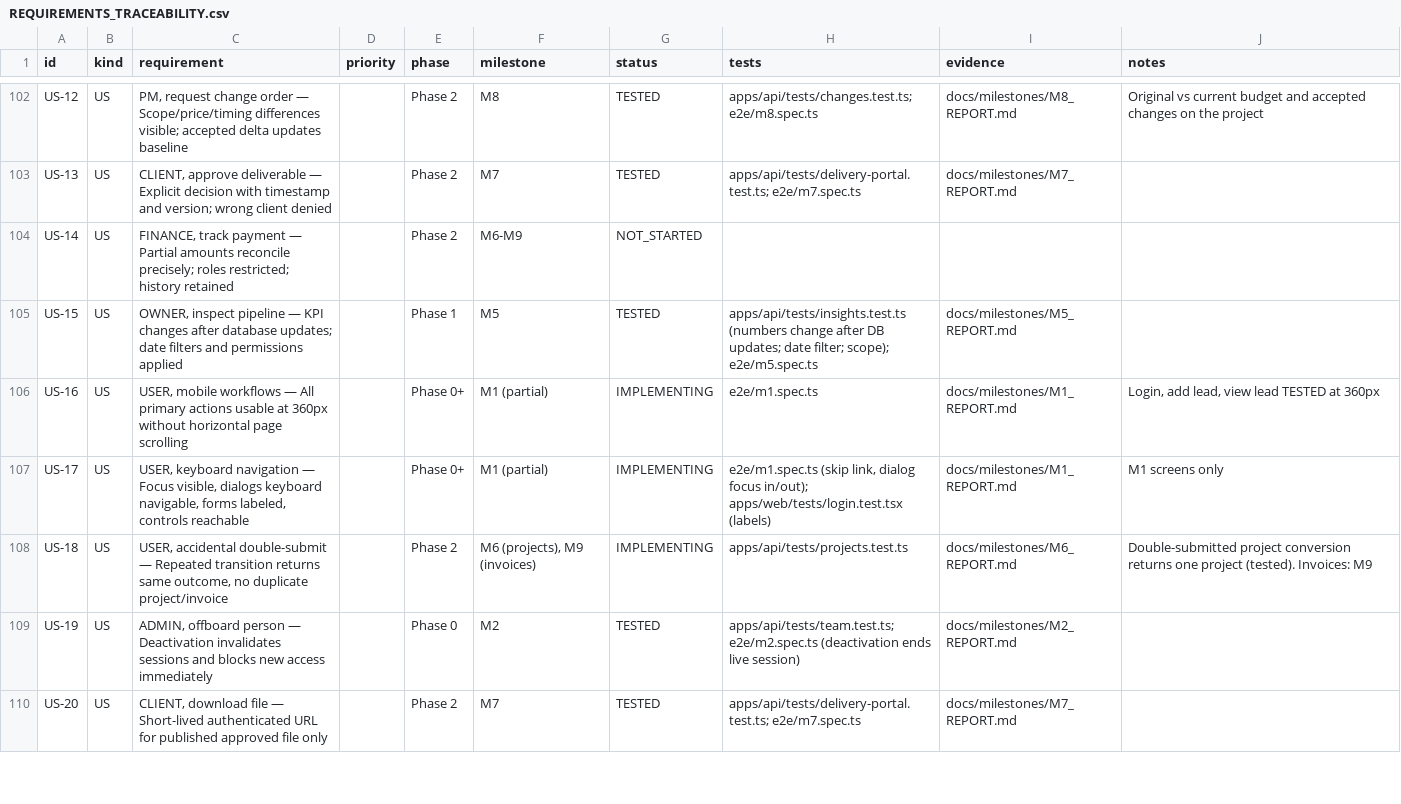
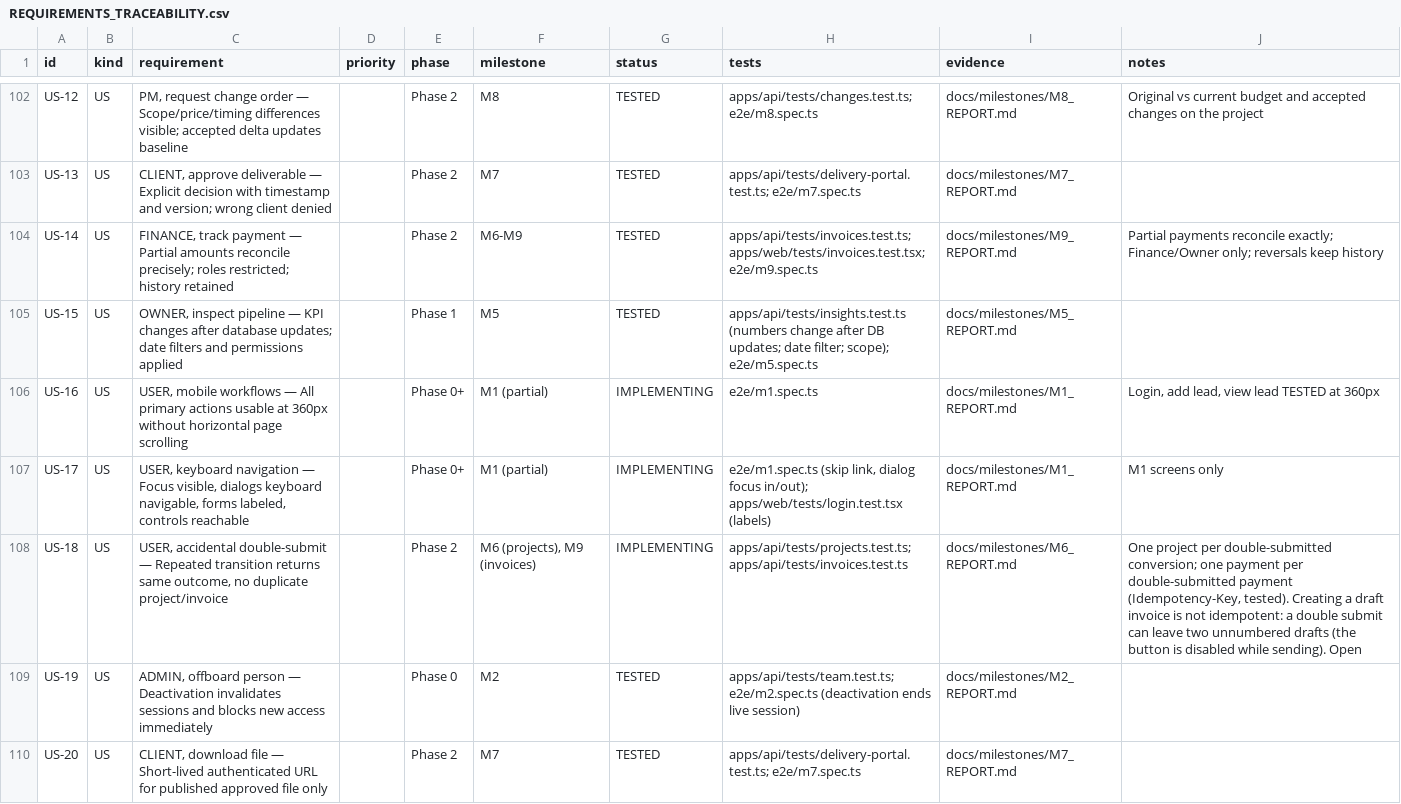
Before and after one commit to MohamedFawzy2004/clientflow, a CSV file: docs/REQUIREMENTS_TRACEABILITY.csv, drawn as a sheet; only a part is shown, gaps mark what is left out; the diff covers the shown part only.

```diff
--- a/docs/REQUIREMENTS_TRACEABILITY.csv
+++ b/docs/REQUIREMENTS_TRACEABILITY.csv
@@ -103,3 +103,3 @@
 "US-13","US","CLIENT, approve deliverable — Explicit decision with timestamp and version; wrong client denied","","Phase 2","M7","TESTED","apps/api/tests/delivery-portal.test.ts; e2e/m7.spec.ts","docs/milestones/M7_REPORT.md",""
-"US-14","US","FINANCE, track payment — Partial amounts reconcile precisely; roles restricted; history retained","","Phase 2","M6-M9","NOT_STARTED","","",""
+"US-14","US","FINANCE, track payment — Partial amounts reconcile precisely; roles restricted; history retained","","Phase 2","M6-M9","TESTED","apps/api/tests/invoices.test.ts; apps/web/tests/invoices.test.tsx; e2e/m9.spec.ts","docs/milestones/M9_REPORT.md","Partial payments reconcile exactly; Finance/Owner only; reversals keep history"
 "US-15","US","OWNER, inspect pipeline — KPI changes after database updates; date filters and permissions applied","","Phase 1","M5","TESTED","apps/api/tests/insights.test.ts (numbers change after DB updates; date filter; scope); e2e/m5.spec.ts","docs/milestones/M5_REPORT.md",""
@@ -107,3 +107,3 @@
 "US-17","US","USER, keyboard navigation — Focus visible, dialogs keyboard navigable, forms labeled, controls reachable","","Phase 0+","M1 (partial)","IMPLEMENTING","e2e/m1.spec.ts (skip link, dialog focus in/out); apps/web/tests/login.test.tsx (labels)","docs/milestones/M1_REPORT.md","M1 screens only"
-"US-18","US","USER, accidental double-submit — Repeated transition returns same outcome, no duplicate project/invoice","","Phase 2","M6 (projects), M9 (invoices)","IMPLEMENTING","apps/api/tests/projects.test.ts","docs/milestones/M6_REPORT.md","Double-submitted project conversion returns one project (tested). Invoices: M9"
+"US-18","US","USER, accidental double-submit — Repeated transition returns same outcome, no duplicate project/invoice","","Phase 2","M6 (projects), M9 (invoices)","IMPLEMENTING","apps/api/tests/projects.test.ts; apps/api/tests/invoices.test.ts","docs/milestones/M6_REPORT.md","One project per double-submitted conversion; one payment per double-submitted payment (Idempotency-Key, tested). Creating a draft invoice is not idempotent: a double submit can leave two unnumbered drafts (the button is disabled while sending). Open"
 "US-19","US","ADMIN, offboard person — Deactivation invalidates sessions and blocks new access immediately","","Phase 0","M2","TESTED","apps/api/tests/team.test.ts; e2e/m2.spec.ts (deactivation ends live session)","docs/milestones/M2_REPORT.md",""
```
Also changed, not shown: 75 edited cells elsewhere in this file, 4 other files.
